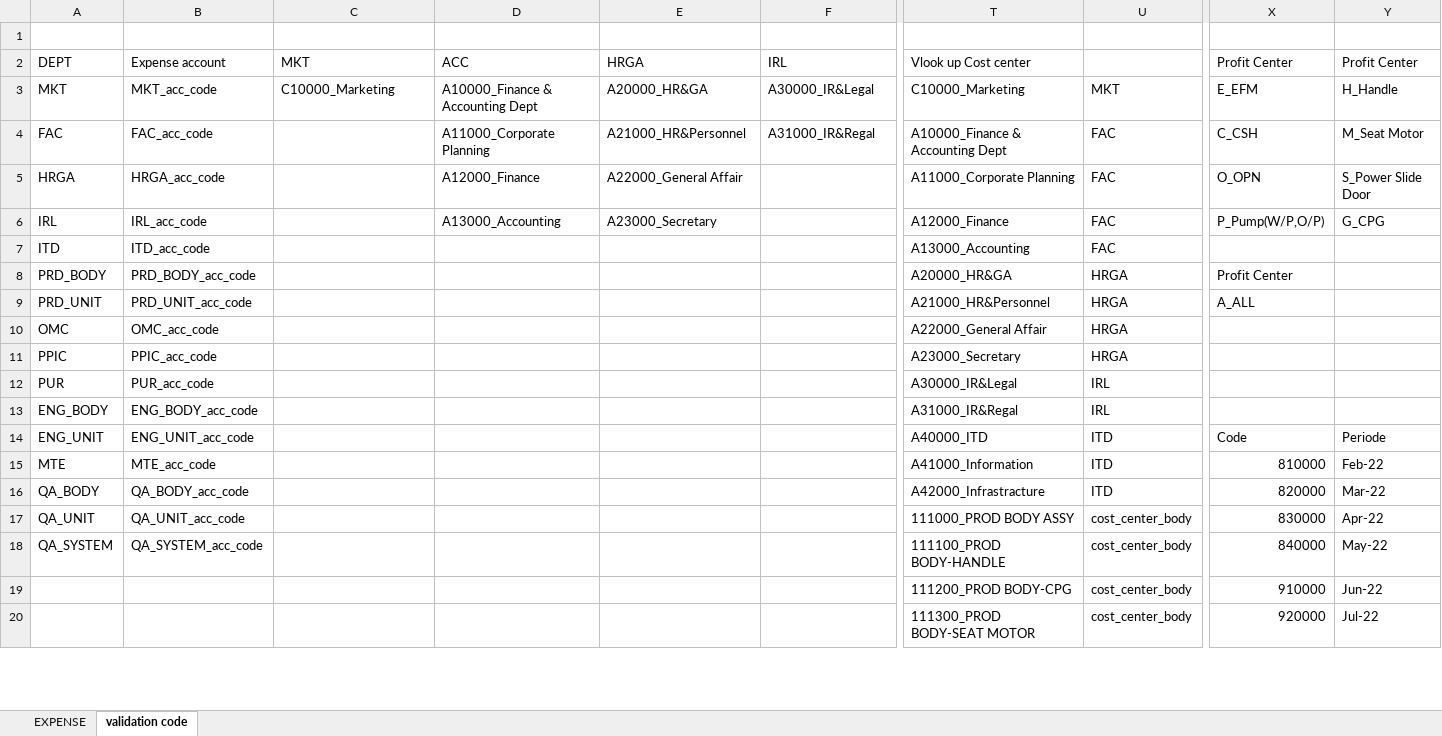
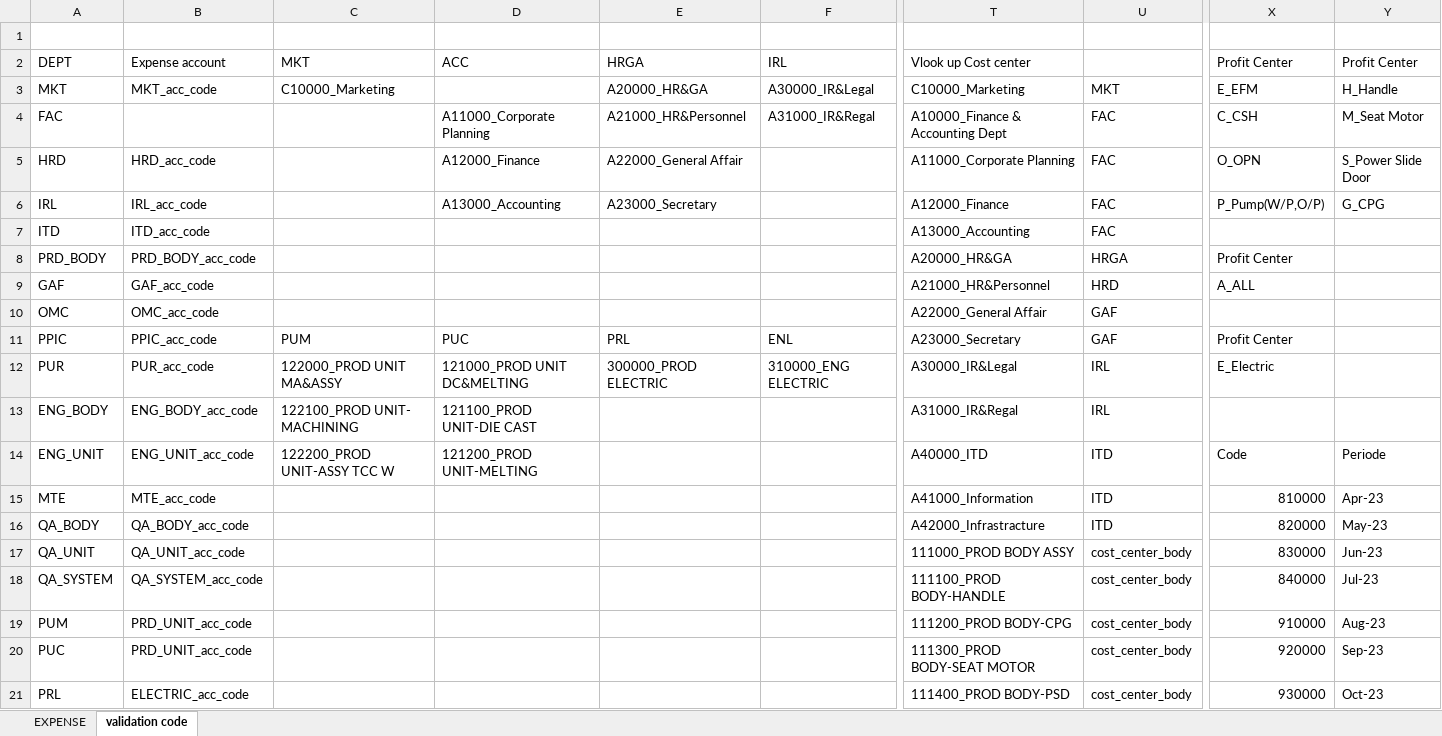
Before and after one commit to aisin-remote/cubic-pro, an Excel workbook: public/files/Template_Expense_New.xlsx, sheet validation code, drawn as a sheet; only a part is shown, gaps mark what is left out; values as stored, in another font and other column widths than the file's, no cell formats; rows hold the shown columns only; the diff covers the shown part only; the diff names each change by its address in the sheet, - before the commit and + after, or states it on an @@ line.

```diff
--- a/public/files/Template_Expense_New.xlsx (sheet validation code)
+++ b/public/files/Template_Expense_New.xlsx (sheet validation code)
-D3: A10000_Finance & Accounting Dept
+D3: (empty)
-B4: FAC_acc_code
+B4: (empty)
-A5: HRGA
+A5: HRD
-B5: HRGA_acc_code
+B5: HRD_acc_code
-A9: PRD_UNIT
+A9: GAF
-B9: PRD_UNIT_acc_code
+B9: GAF_acc_code
-U9: HRGA
+U9: HRD
-U10:U11: HRGA
+U10:U11: GAF
-C11: (empty)
+C11: PUM
-D11: (empty)
+D11: PUC
-E11: (empty)
+E11: PRL
-F11: (empty)
+F11: ENL
-X11: (empty)
+X11: Profit Center
-C12: (empty)
+C12: 122000_PROD UNIT MA&ASSY
-D12: (empty)
+D12: 121000_PROD UNIT DC&MELTING
-E12: (empty)
+E12: 300000_PROD ELECTRIC
-F12: (empty)
+F12: 310000_ENG ELECTRIC
-X12: (empty)
+X12: E_Electric
-C13: (empty)
+C13: 122100_PROD UNIT- MACHINING
-D13: (empty)
+D13: 121100_PROD UNIT-DIE CAST
-C14: (empty)
+C14: 122200_PROD UNIT-ASSY TCC W
-D14: (empty)
+D14: 121200_PROD UNIT-MELTING
-Y15: Feb-22
+Y15: Apr-23
-Y16: Mar-22
+Y16: May-23
-Y17: Apr-22
+Y17: Jun-23
-Y18: May-22
+Y18: Jul-23
-A19: (empty)
+A19: PUM
-B19:B20: (empty)
+B19:B20: PRD_UNIT_acc_code
-Y19: Jun-22
+Y19: Aug-23
-A20: (empty)
+A20: PUC
-Y20: Jul-22
+Y20: Sep-23
+row 21: PRL | ELECTRIC_acc_code |  |  |  |  | 111400_PROD BODY-PSD | cost_center_body | 930000 | Oct-23
```
Also changed, not shown: other rows of this sheet, sheet EXPENSE, cell formats, formulas that keep their value, public/files/Template_Capex.xlsx, public/files/Template_Direct Material_New.xlsx, 2 other files.
